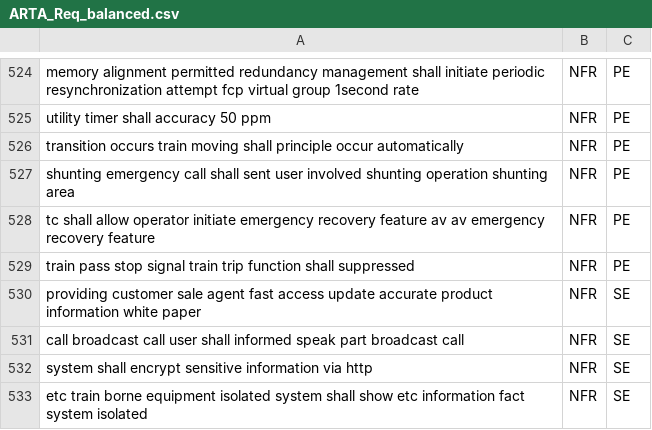
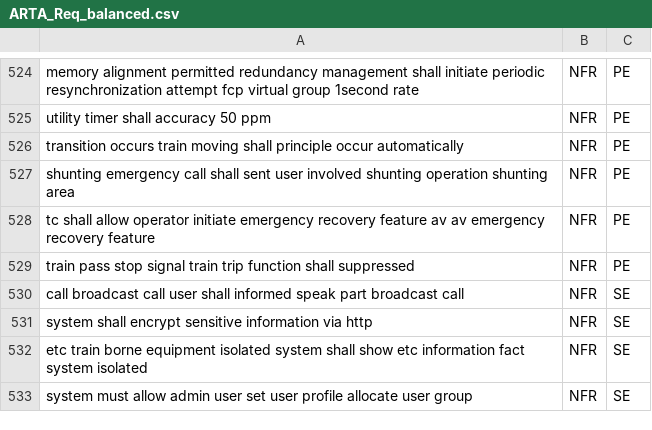
Before and after one commit to Pr1vat30/QuantumNLP_for_NFRs, a CSV file: dataset/ARTA/gold/ARTA_Req_balanced.csv, drawn as a sheet; only a part is shown, gaps mark what is left out; the shorter side is filled out with more unchanged rows; the diff names each change by its address in the sheet, - before the commit and + after, or states it on an @@ line.

```diff
--- a/dataset/ARTA/gold/ARTA_Req_balanced.csv
+++ b/dataset/ARTA/gold/ARTA_Req_balanced.csv
-row 530: providing customer sale agent fast access update accurate product information white paper | NFR | SE
```
Also changed, not shown: 7 other files.
